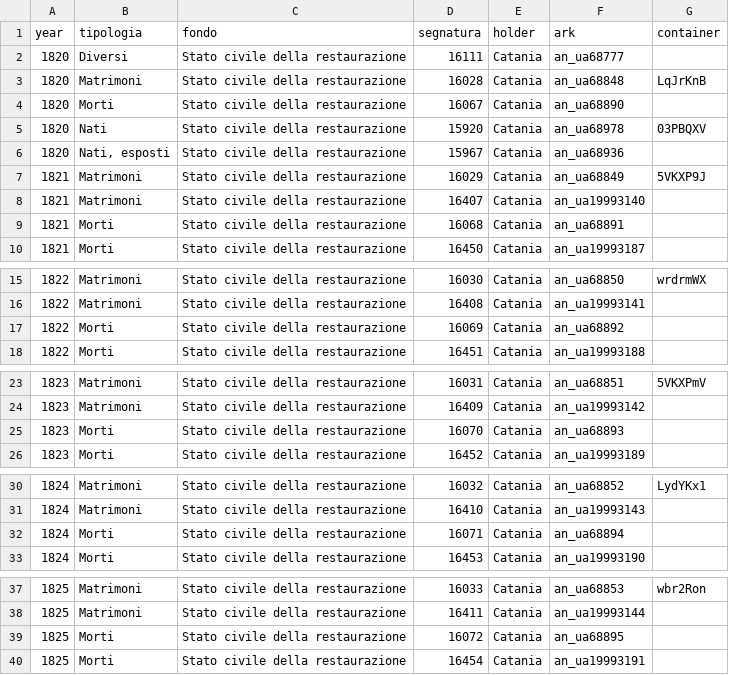
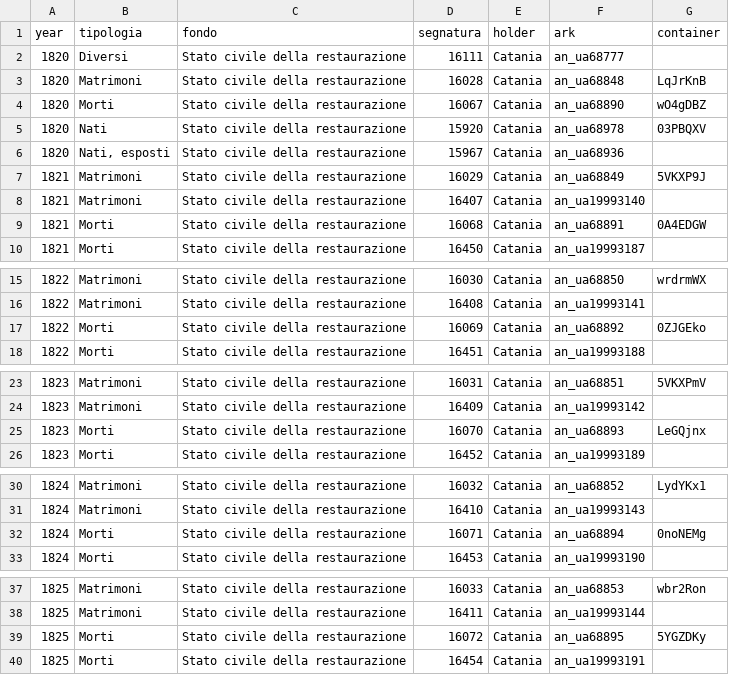
Before and after one commit to daviddef/TheMazza, a TSV file: data/giarre-arks.tsv, drawn as a sheet; only a part is shown, gaps mark what is left out; the diff covers the shown part only.

```diff
--- a/data/giarre-arks.tsv
+++ b/data/giarre-arks.tsv
@@ -3,3 +3,3 @@ year	tipologia	fondo	segnatura	holder	ark	container
 1820	Matrimoni	Stato civile della restaurazione	16028	Catania	an_ua68848	LqJrKnB
-1820	Morti	Stato civile della restaurazione	16067	Catania	an_ua68890	
+1820	Morti	Stato civile della restaurazione	16067	Catania	an_ua68890	wO4gDBZ
 1820	Nati	Stato civile della restaurazione	15920	Catania	an_ua68978	03PBQXV
@@ -8,3 +8,3 @@ year	tipologia	fondo	segnatura	holder	ark	container
 1821	Matrimoni	Stato civile della restaurazione	16407	Catania	an_ua19993140	
-1821	Morti	Stato civile della restaurazione	16068	Catania	an_ua68891	
+1821	Morti	Stato civile della restaurazione	16068	Catania	an_ua68891	0A4EDGW
 1821	Morti	Stato civile della restaurazione	16450	Catania	an_ua19993187	
@@ -16,3 +16,3 @@ year	tipologia	fondo	segnatura	holder	ark	container
 1822	Matrimoni	Stato civile della restaurazione	16408	Catania	an_ua19993141	
-1822	Morti	Stato civile della restaurazione	16069	Catania	an_ua68892	
+1822	Morti	Stato civile della restaurazione	16069	Catania	an_ua68892	0ZJGEko
 1822	Morti	Stato civile della restaurazione	16451	Catania	an_ua19993188	
@@ -24,3 +24,3 @@ year	tipologia	fondo	segnatura	holder	ark	container
 1823	Matrimoni	Stato civile della restaurazione	16409	Catania	an_ua19993142	
-1823	Morti	Stato civile della restaurazione	16070	Catania	an_ua68893	
+1823	Morti	Stato civile della restaurazione	16070	Catania	an_ua68893	LeGQjnx
 1823	Morti	Stato civile della restaurazione	16452	Catania	an_ua19993189	
@@ -31,3 +31,3 @@ year	tipologia	fondo	segnatura	holder	ark	container
 1824	Matrimoni	Stato civile della restaurazione	16410	Catania	an_ua19993143	
-1824	Morti	Stato civile della restaurazione	16071	Catania	an_ua68894	
+1824	Morti	Stato civile della restaurazione	16071	Catania	an_ua68894	0noNEMg
 1824	Morti	Stato civile della restaurazione	16453	Catania	an_ua19993190	
@@ -38,3 +38,3 @@ year	tipologia	fondo	segnatura	holder	ark	container
 1825	Matrimoni	Stato civile della restaurazione	16411	Catania	an_ua19993144	
-1825	Morti	Stato civile della restaurazione	16072	Catania	an_ua68895	
+1825	Morti	Stato civile della restaurazione	16072	Catania	an_ua68895	5YGZDKy
 1825	Morti	Stato civile della restaurazione	16454	Catania	an_ua19993191	
```
Also changed, not shown: 35 edited cells elsewhere in this file.
